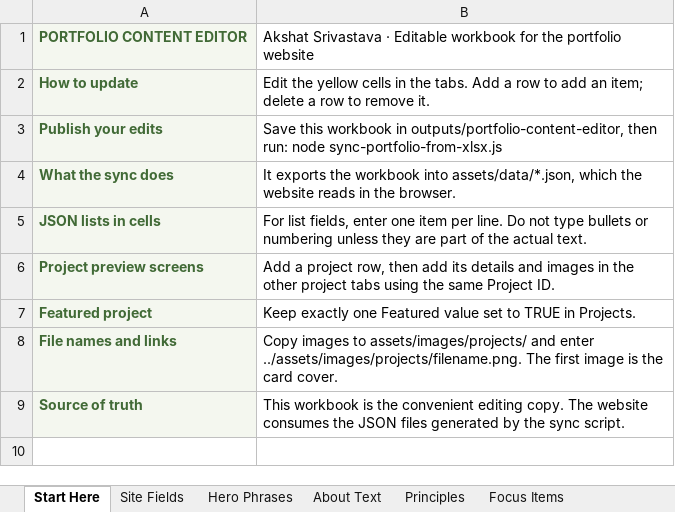
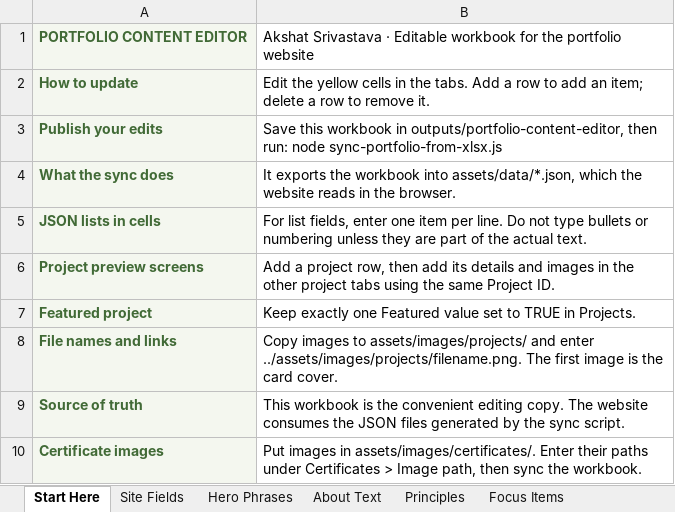
Before and after one commit to Akshat303/Akshat-Portfolio, an Excel workbook: outputs/portfolio-content-editor/Portfolio-Content-Editor.xlsx, sheet Start Here, drawn as a sheet; values as stored, in another font and other column widths than the file's, no borders; the diff names each change by its address in the sheet, - before the commit and + after, or states it on an @@ line.

Commit message:
update all certificate

```diff
--- a/outputs/portfolio-content-editor/Portfolio-Content-Editor.xlsx (sheet Start Here)
+++ b/outputs/portfolio-content-editor/Portfolio-Content-Editor.xlsx (sheet Start Here)
+row 10: Certificate images | Put images in assets/images/certificates/. Enter their paths under Certificates > Image path, then sync the workbook.
```
Also changed, not shown: sheet Certificates, 17 other files.
